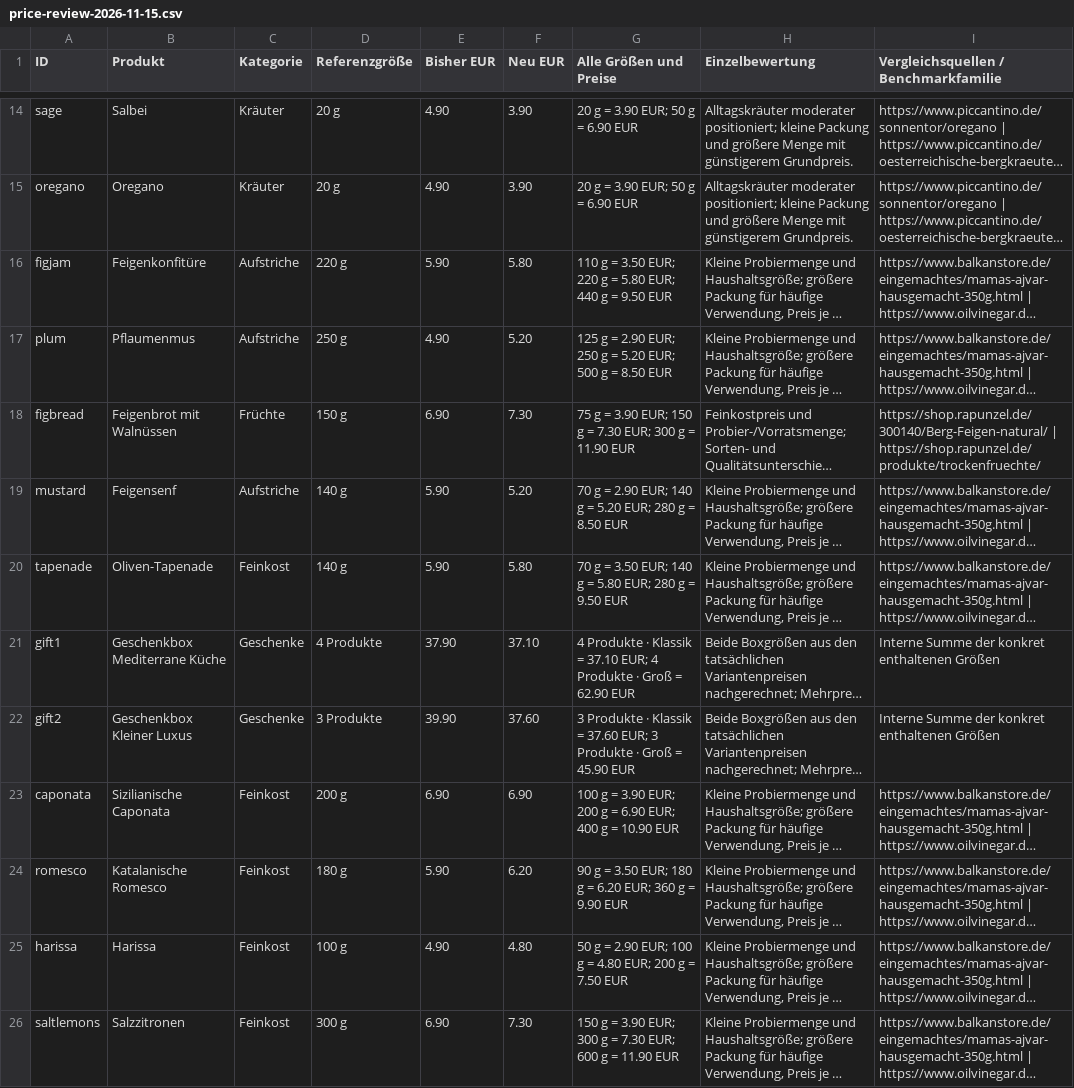
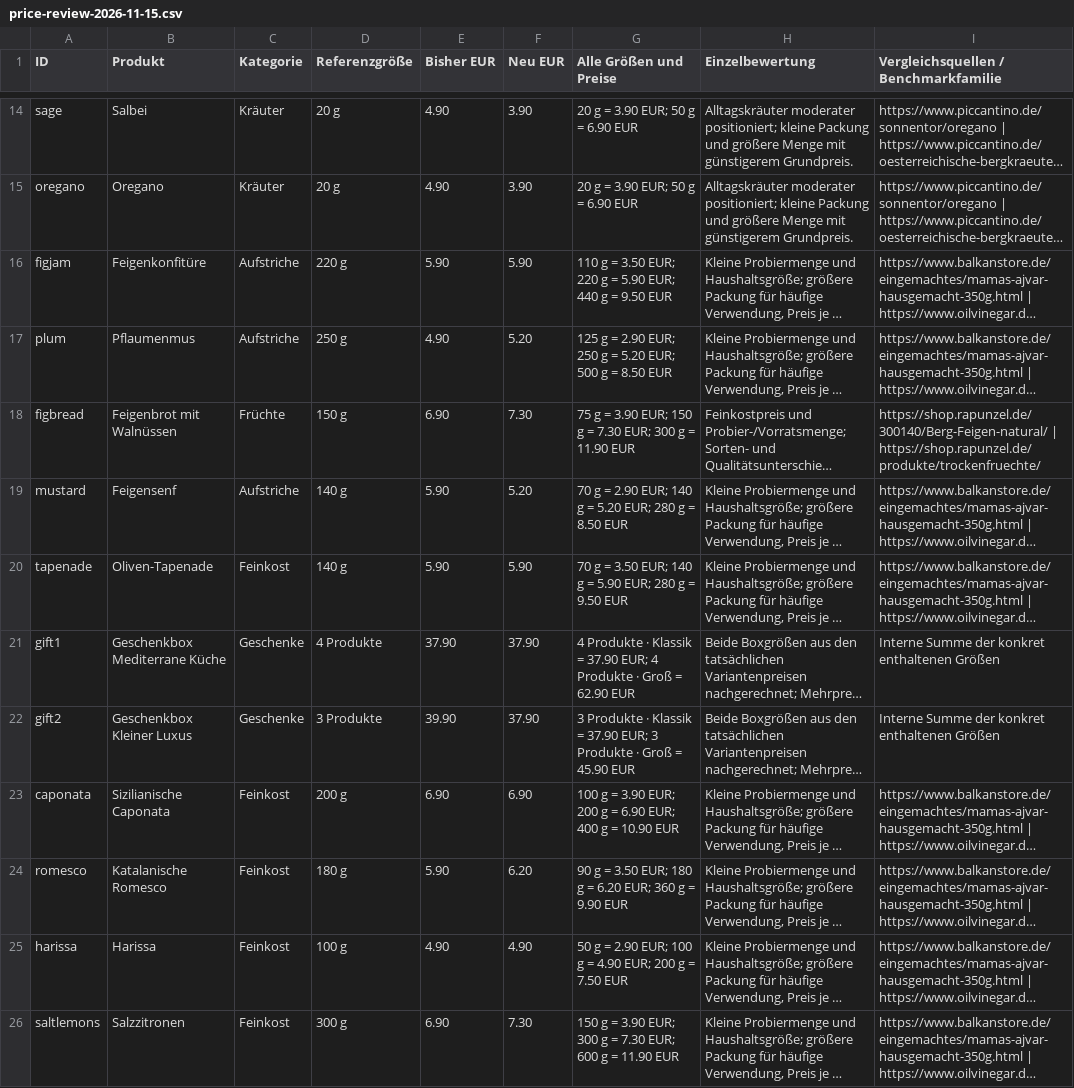
Before and after one commit to dlukic1312/mediterrane-naturkueche, a CSV file: docs/price-review-2026-11-15.csv, drawn as a sheet; only a part is shown, gaps mark what is left out; long unchanged cells end in …; the diff covers the shown part only; the diff names each change by its address in the sheet, - before the commit and + after, or states it on an @@ line.

```diff
--- a/docs/price-review-2026-11-15.csv
+++ b/docs/price-review-2026-11-15.csv
-F16 (Neu EUR): 5.80
+F16 (Neu EUR): 5.90
-G16 (Alle Größen und Preise): …g = 5.80 EUR; 440…
+G16 (Alle Größen und Preise): …g = 5.90 EUR; 440…
-F20 (Neu EUR): 5.80
+F20 (Neu EUR): 5.90
-G20 (Alle Größen und Preise): …g = 5.80 EUR; 280…
+G20 (Alle Größen und Preise): …g = 5.90 EUR; 280…
-F21 (Neu EUR): 37.10
+F21 (Neu EUR): 37.90
-G21 (Alle Größen und Preise): …Klassik = 37.10 EUR; 4…
+G21 (Alle Größen und Preise): …Klassik = 37.90 EUR; 4…
-F22 (Neu EUR): 37.60
+F22 (Neu EUR): 37.90
-G22 (Alle Größen und Preise): …Klassik = 37.60 EUR; 3…
+G22 (Alle Größen und Preise): …Klassik = 37.90 EUR; 3…
-F25 (Neu EUR): 4.80
+F25 (Neu EUR): 4.90
-G25 (Alle Größen und Preise): …g = 4.80 EUR; 200…
+G25 (Alle Größen und Preise): …g = 4.90 EUR; 200…
```
Also changed, not shown: 40 edited cells elsewhere in this file, 15 other files.
